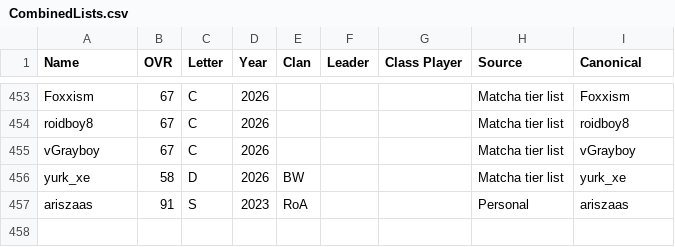
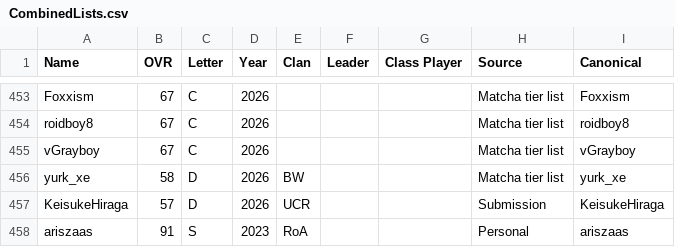
Before and after one commit to acepilot147/ClanDraft, a CSV file: CombinedLists.csv, drawn as a sheet; only a part is shown, gaps mark what is left out; the diff names each change by its address in the sheet, - before the commit and + after, or states it on an @@ line.

Commit message:
Add KeisukeHiraga (D tier) submission, regenerate rosters

```diff
--- a/CombinedLists.csv
+++ b/CombinedLists.csv
+row 457: KeisukeHiraga | 57 | D | 2026 | UCR |  |  | Submission | KeisukeHiraga
```
Also changed, not shown: 2 other files.
